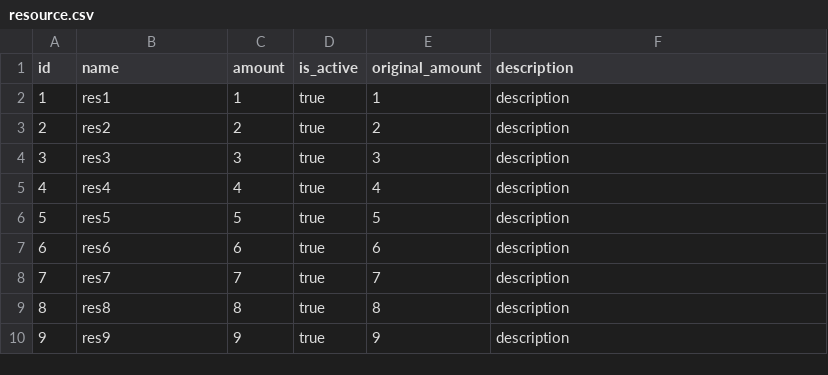
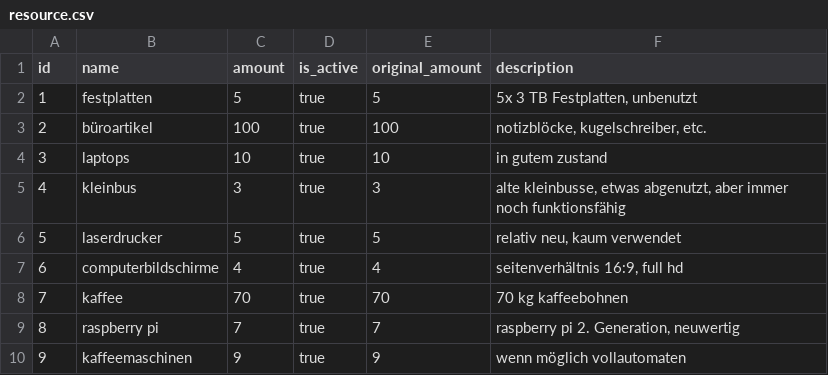
Before and after one commit to hakla/respondeco.org, a CSV file: src/main/resources/config/liquibase/resource.csv, drawn as a sheet; only a part is shown; the diff covers the shown part only.

```diff
--- a/src/main/resources/config/liquibase/resource.csv
+++ b/src/main/resources/config/liquibase/resource.csv
@@ -1,10 +1,10 @@
 id;name;amount;is_active;original_amount;description
-1;res1;1;true;1;description
-2;res2;2;true;2;description
-3;res3;3;true;3;description
-4;res4;4;true;4;description
-5;res5;5;true;5;description
-6;res6;6;true;6;description
-7;res7;7;true;7;description
-8;res8;8;true;8;description
-9;res9;9;true;9;description
+1;festplatten;5;true;5;5x 3 TB Festplatten, unbenutzt
+2;büroartikel;100;true;100;notizblöcke, kugelschreiber, etc.
+3;laptops;10;true;10;in gutem zustand
+4;kleinbus;3;true;3;alte kleinbusse, etwas abgenutzt, aber immer noch funktionsfähig
+5;laserdrucker;5;true;5;relativ neu, kaum verwendet
+6;computerbildschirme;4;true;4;seitenverhältnis 16:9, full hd
+7;kaffee;70;true;70;70 kg kaffeebohnen
+8;raspberry pi;7;true;7;raspberry pi 2. Generation, neuwertig
+9;kaffeemaschinen;9;true;9;wenn möglich vollautomaten
```
Also changed, not shown: 26 edited cells elsewhere in this file, src/main/resources/config/liquibase/projects.csv, src/main/resources/config/liquibase/resourcematch.csv, 3 other files.
